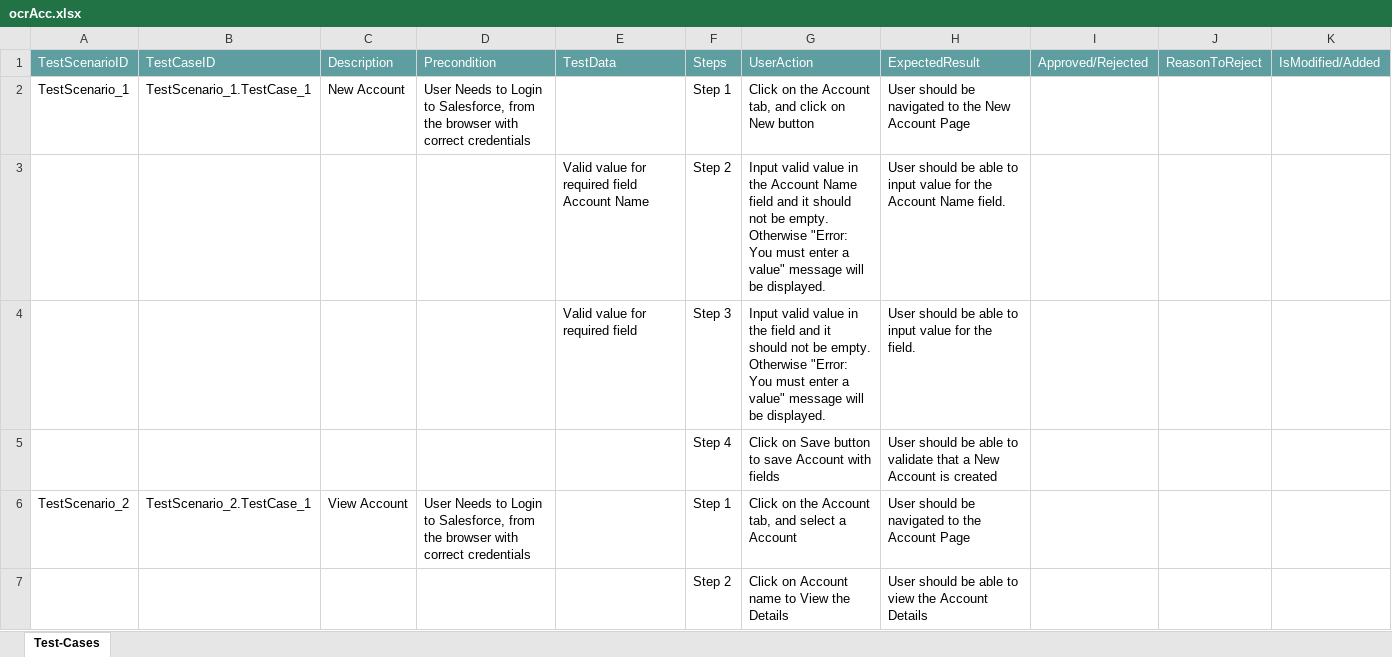
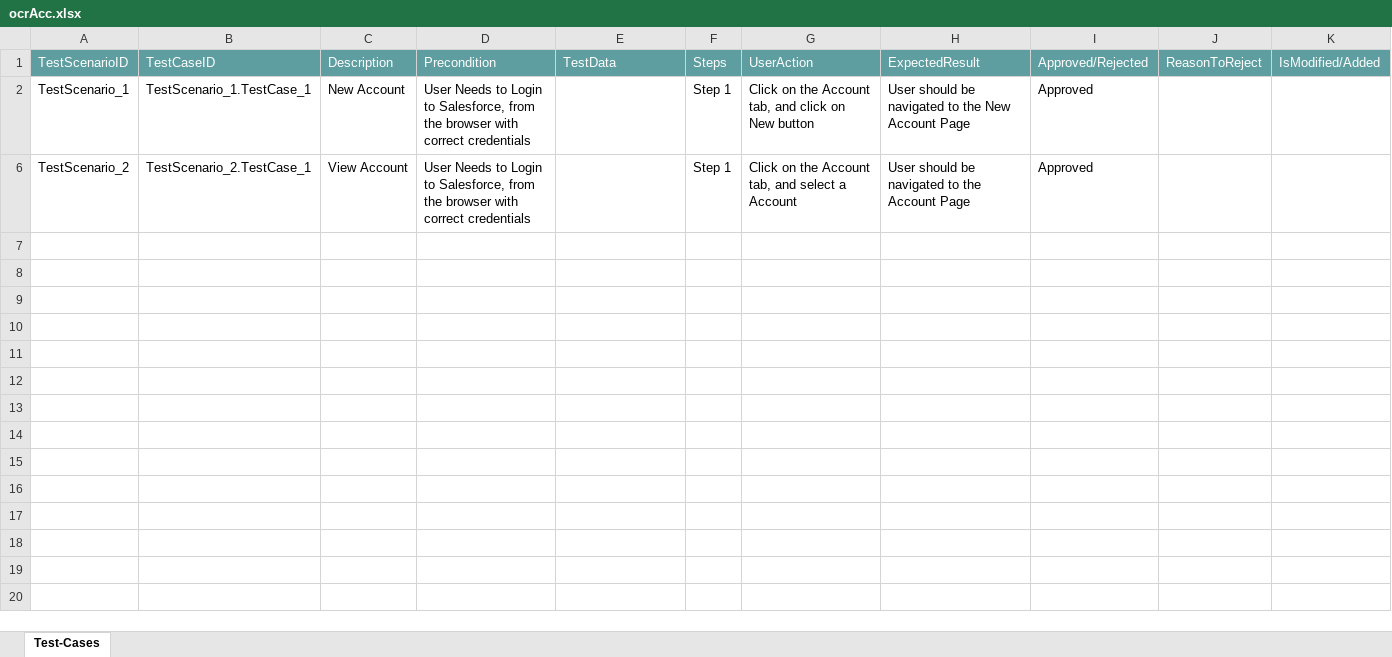
Before and after one commit to ShaikMohamedIrfan/creatiee, an Excel workbook: ocrAcc.xlsx, sheet Test-Cases, drawn as a sheet; values as stored, in another font and other column widths than the file's, no borders; table styles not drawn; the diff names each change by its address in the sheet, - before the commit and + after, or states it on an @@ line.

Commit message:
Add files via upload

```diff
--- a/ocrAcc.xlsx (sheet Test-Cases)
+++ b/ocrAcc.xlsx (sheet Test-Cases)
-I2: (empty)
+I2: Approved
@@ row 3 hidden:  |  |  |  | Valid value for required field Account Name | Step 2 | Input valid value in the Account Name field and it should not be empty. Otherwise "Error: You must enter a value" message will be displayed. | User should be able to input value for the Account Name field. @@
@@ row 4 hidden:  |  |  |  | Valid value for required field | Step 3 | Input valid value in the field and it should not be empty. Otherwise "Error: You must enter a value" message will be displayed. | User should be able to input value for the field. @@
@@ row 5 hidden:  |  |  |  |  | Step 4 | Click on Save button to save Account with fields | User should be able to validate that a New Account is created @@
-I6: (empty)
+I6: Approved
@@ row 7 hidden:  |  |  |  |  | Step 2 | Click on Account name to View the Details | User should be able to view the Account Details @@
```
